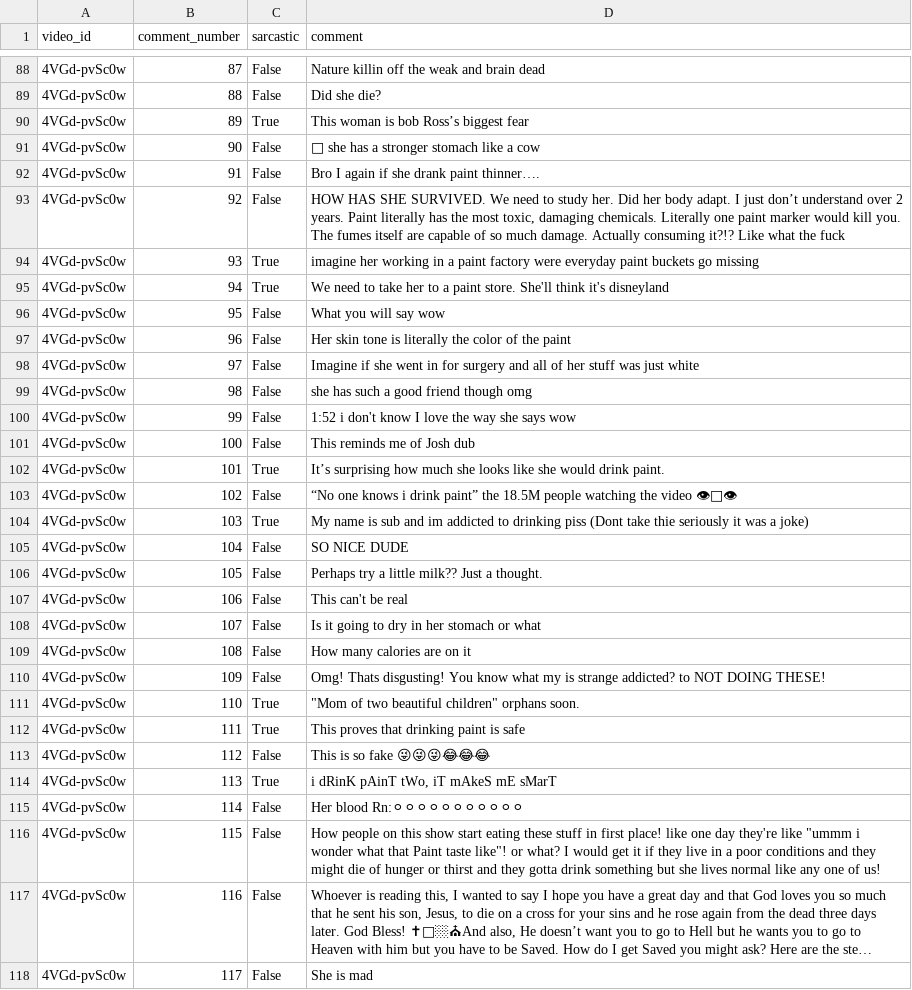
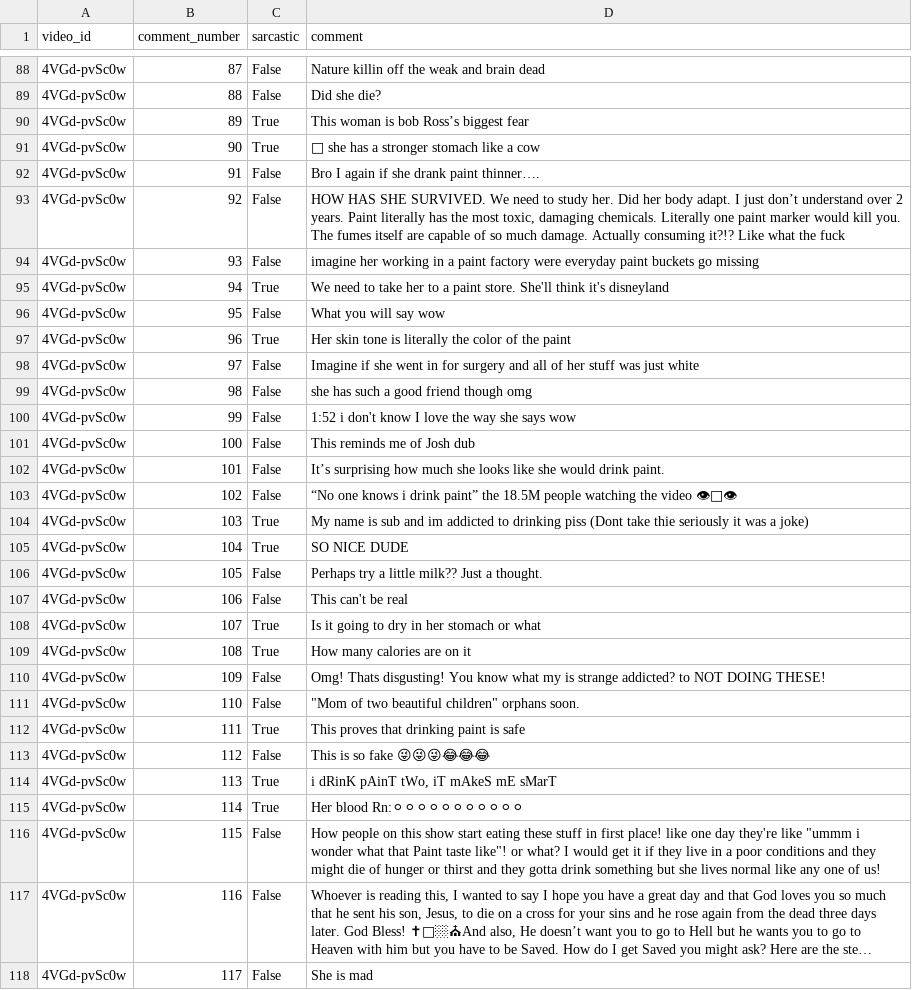
Before and after one commit to TomU05/TM_Project, a CSV file: youtube_comments-2.csv, drawn as a sheet; only a part is shown, gaps mark what is left out; long unchanged cells end in …; the diff covers the shown part only; the diff names each change by its address in the sheet, - before the commit and + after, or states it on an @@ line.

Commit message:
Update youtube_comments-2.csv

```diff
--- a/youtube_comments-2.csv
+++ b/youtube_comments-2.csv
-C91 (sarcastic): False
+C91 (sarcastic): True
-C94 (sarcastic): True
+C94 (sarcastic): False
-C97 (sarcastic): False
+C97 (sarcastic): True
-C102 (sarcastic): True
+C102 (sarcastic): False
-C105 (sarcastic): False
+C105 (sarcastic): True
-C108:C109 (sarcastic): False
+C108:C109 (sarcastic): True
-C111 (sarcastic): True
+C111 (sarcastic): False
-C115 (sarcastic): False
+C115 (sarcastic): True
```
Also changed, not shown: 97 edited cells elsewhere in this file.
